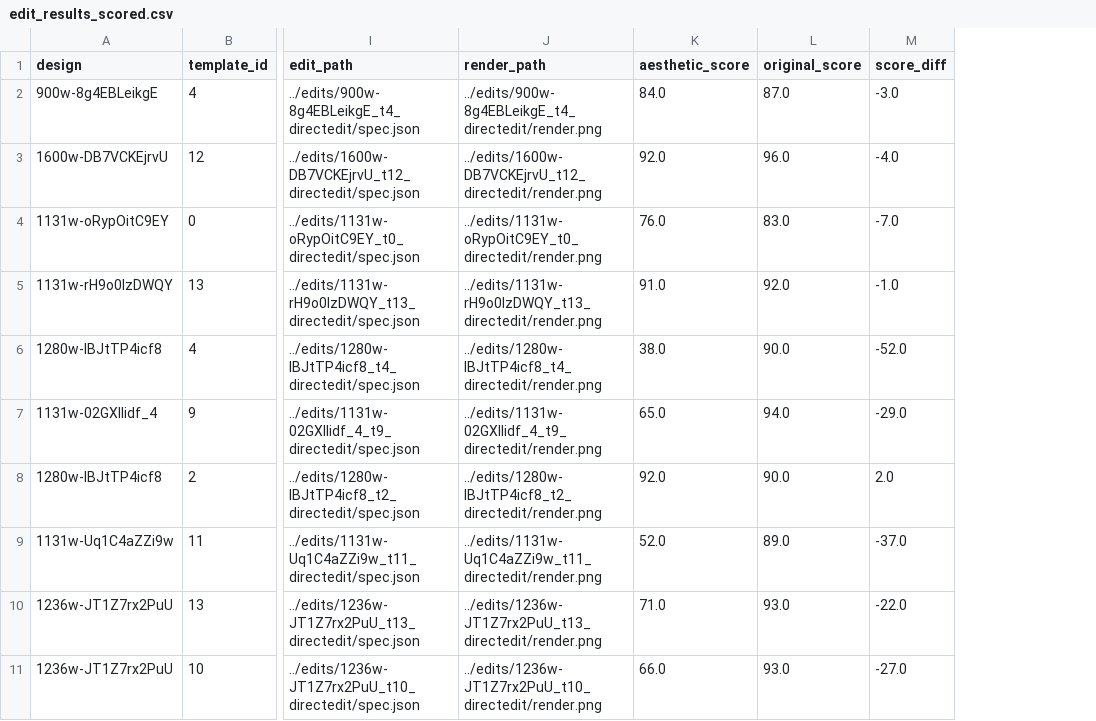
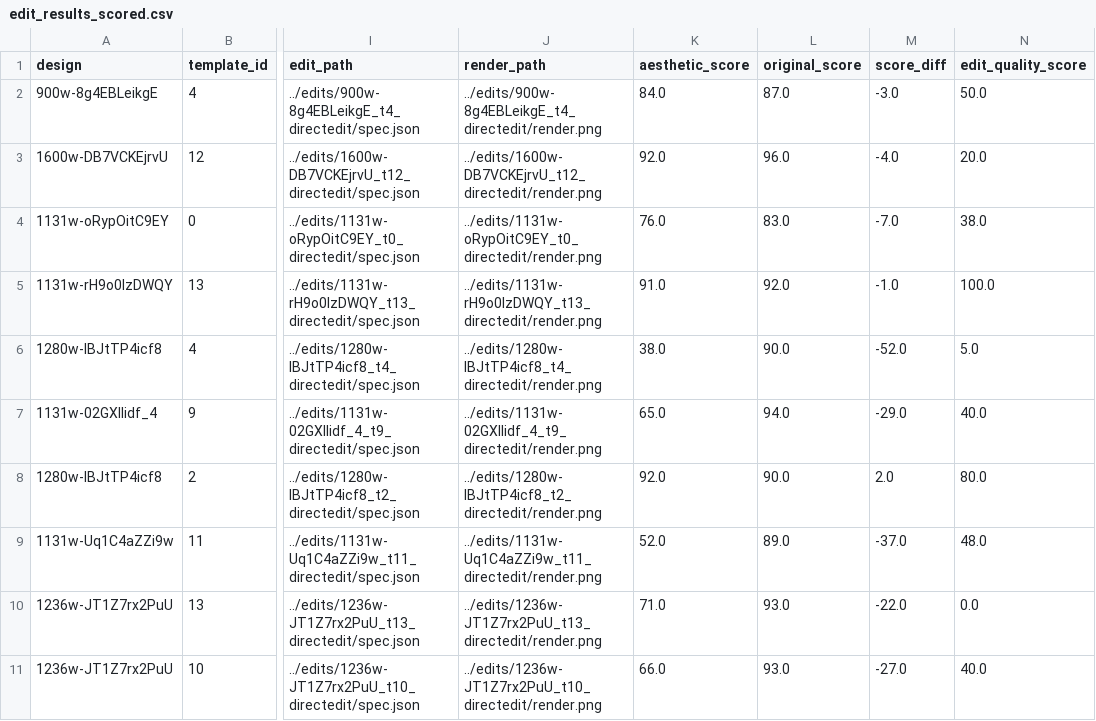
Before and after one commit to DaveFerBear/reconstruction-research, a CSV file: notebooks/edit_results_scored.csv, drawn as a sheet; only a part is shown, gaps mark what is left out; the diff names each change by its address in the sheet, - before the commit and + after, or states it on an @@ line.

Commit message:
introduce new edit quality metri

```diff
--- a/notebooks/edit_results_scored.csv
+++ b/notebooks/edit_results_scored.csv
+column N (edit_quality_score), rows 2-11: 50.0 | 20.0 | 38.0 | 100.0 | 5.0 | 40.0 | 80.0 | 48.0 | 0.0 | 40.0
```
Also changed, not shown: 2 other files.
